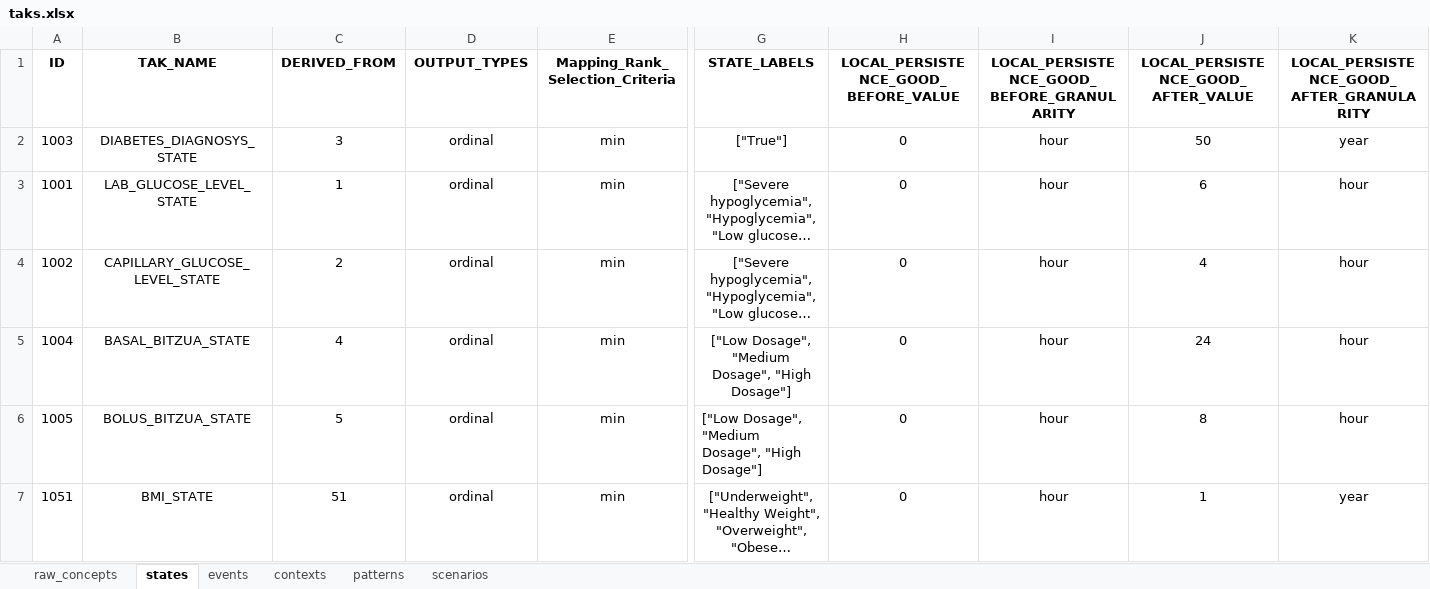
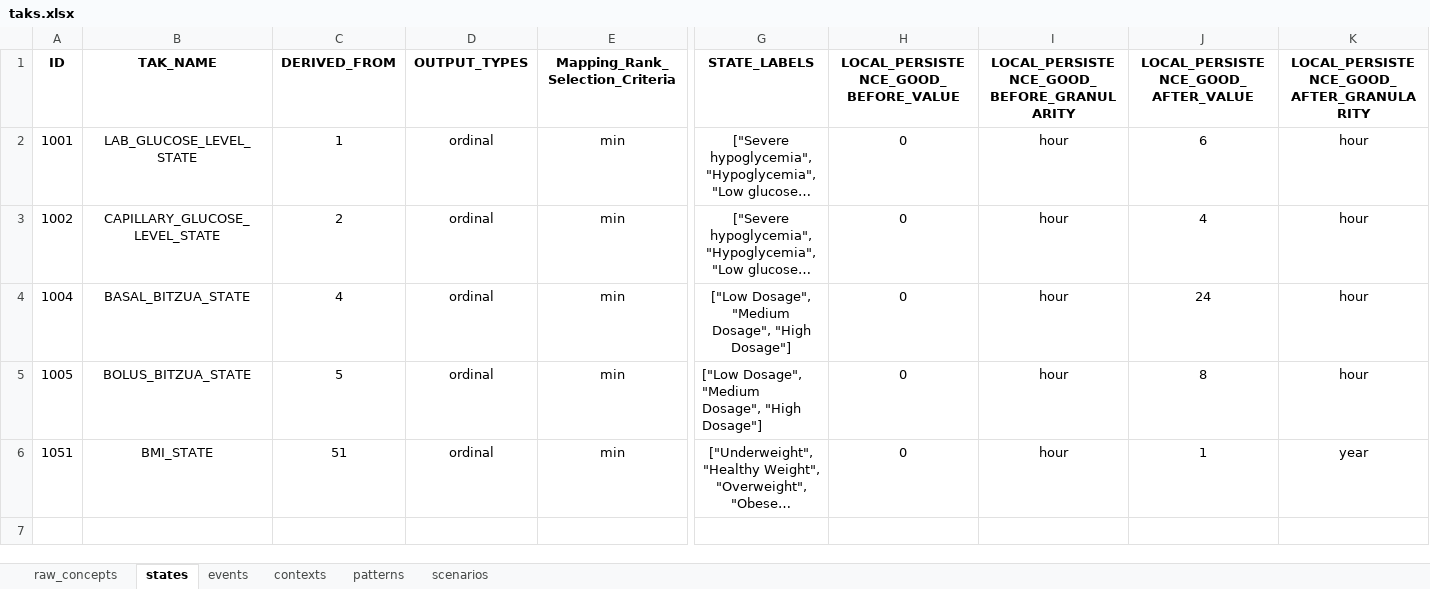
Before and after one commit to shaharoded/TAKAutomator, an Excel workbook: taks.xlsx, sheet states, drawn as a sheet; only a part is shown, gaps mark what is left out; long unchanged cells end in …; values as stored, in another font and other column widths than the file's, no borders; rows hold the shown columns only; the diff names each change by its address in the sheet, - before the commit and + after, or states it on an @@ line.

```diff
--- a/taks.xlsx (sheet states)
+++ b/taks.xlsx (sheet states)
-row 2: 1003 | DIABETES_DIAGNOSYS_STATE | 3 | ordinal | min | ["True"] | 0 | hour | 50 | year
```
Also changed, not shown: sheet contexts, 8 other files.
